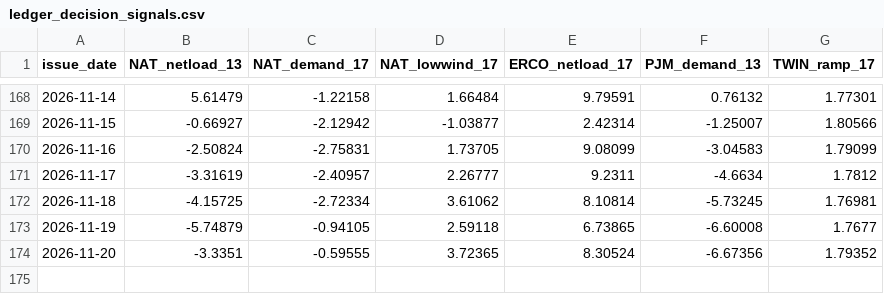
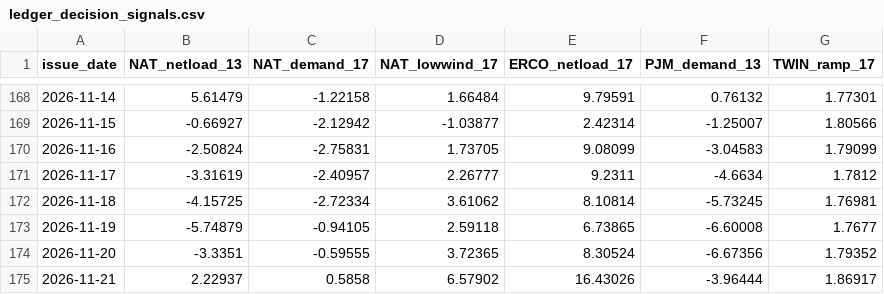
Before and after one commit to quantarram/weather-impacts-dashboard, a CSV file: data/ledger_decision_signals.csv, drawn as a sheet; only a part is shown, gaps mark what is left out; the diff names each change by its address in the sheet, - before the commit and + after, or states it on an @@ line.

```diff
--- a/data/ledger_decision_signals.csv
+++ b/data/ledger_decision_signals.csv
+row 175: 2026-11-21 | 2.22937 | 0.5858 | 6.57902 | 16.43026 | -3.96444 | 1.86917
```
Also changed, not shown: data/ledger_burn.csv, data/ledger_crops.csv, 6 other files.
